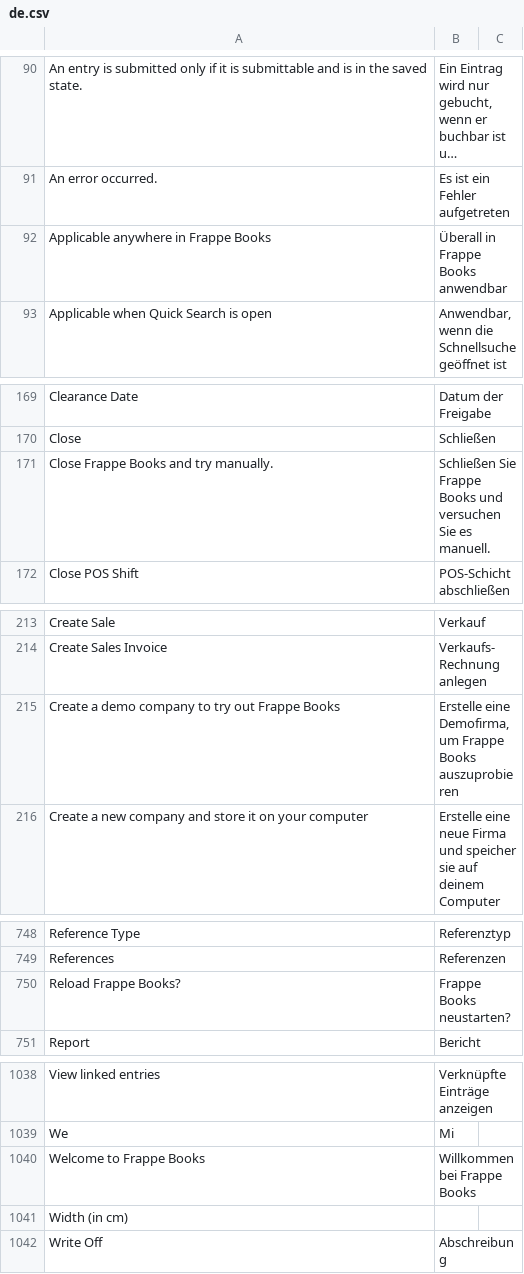
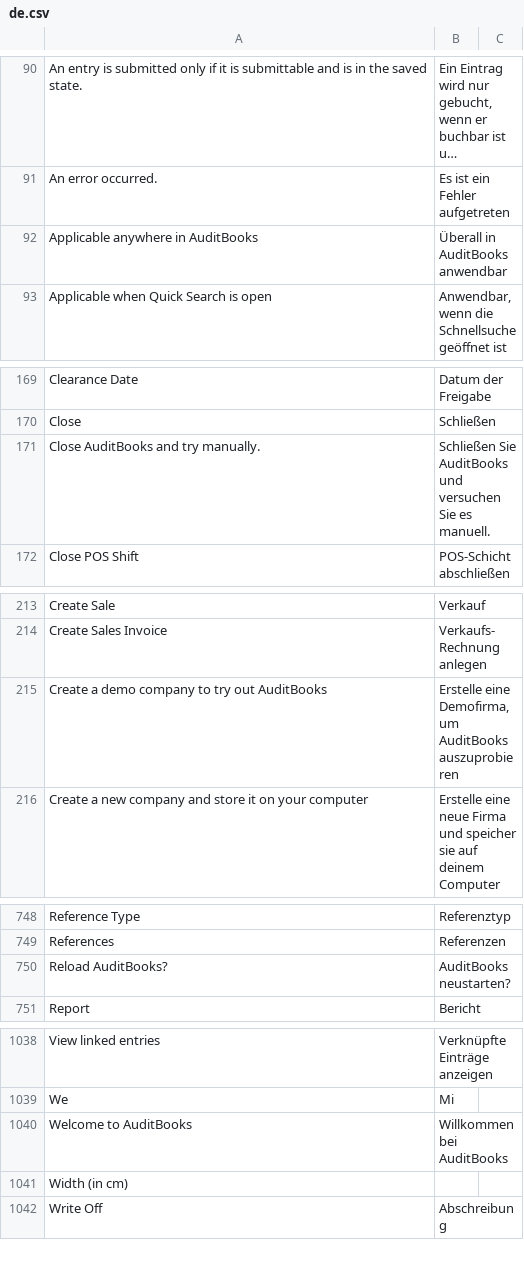
Before and after one commit to landigit/auditbooks, a CSV file: translations/de.csv, drawn as a sheet; only a part is shown, gaps mark what is left out; long unchanged cells end in …; removed rows and columns are numbered as before the commit, all else as after; the diff covers the shown part only; the diff names each change by its address in the sheet, - before the commit and + after, or states it on an @@ line.

```diff
--- a/translations/de.csv
+++ b/translations/de.csv
-row 92: Applicable anywhere in Frappe Books | Überall in Frappe Books anwendbar
+row 92: Applicable anywhere in AuditBooks | Überall in AuditBooks anwendbar
-A171: Close Frappe Books and try manually.
+A171: Close AuditBooks and try manually.
-B171: Schließen Sie Frappe Books und versuchen…
+B171: Schließen Sie AuditBooks und versuchen…
-A215: Create a demo company to try out Frappe Books
+A215: Create a demo company to try out AuditBooks
-B215: …Demofirma, um Frappe Books auszuprobieren
+B215: …Demofirma, um AuditBooks auszuprobieren
-row 750: Reload Frappe Books? | Frappe Books neustarten?
+row 750: Reload AuditBooks? | AuditBooks neustarten?
-row 1040: Welcome to Frappe Books | Willkommen bei Frappe Books
+row 1040: Welcome to AuditBooks | Willkommen bei AuditBooks
```
Also changed, not shown: 2 edited cells elsewhere in this file, translations/ar.csv, translations/da.csv, 35 other files.
